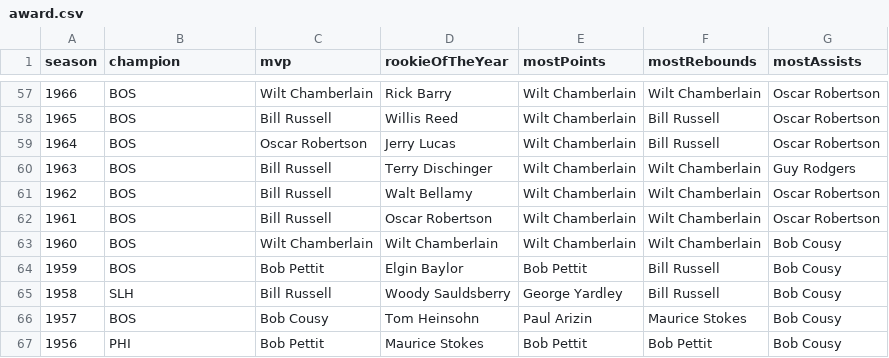
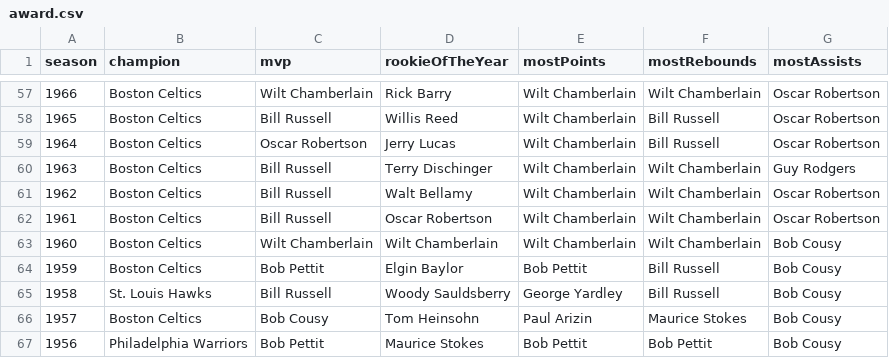
Before and after one commit to kevinvelasquez9/nba-database, a CSV file: data/full/award.csv, drawn as a sheet; only a part is shown, gaps mark what is left out; the diff covers the shown part only.

```diff
--- a/data/full/award.csv
+++ b/data/full/award.csv
@@ -57,11 +57,11 @@ season,champion,mvp,rookieOfTheYear,mostPoints,mostRebounds,mostAssists
-1966,BOS,Wilt Chamberlain,Rick Barry,Wilt Chamberlain,Wilt Chamberlain,Oscar Robertson
-1965,BOS,Bill Russell,Willis Reed,Wilt Chamberlain,Bill Russell,Oscar Robertson
-1964,BOS,Oscar Robertson,Jerry Lucas,Wilt Chamberlain,Bill Russell,Oscar Robertson
-1963,BOS,Bill Russell,Terry Dischinger,Wilt Chamberlain,Wilt Chamberlain,Guy Rodgers
-1962,BOS,Bill Russell,Walt Bellamy,Wilt Chamberlain,Wilt Chamberlain,Oscar Robertson
-1961,BOS,Bill Russell,Oscar Robertson,Wilt Chamberlain,Wilt Chamberlain,Oscar Robertson
-1960,BOS,Wilt Chamberlain,Wilt Chamberlain,Wilt Chamberlain,Wilt Chamberlain,Bob Cousy
-1959,BOS,Bob Pettit,Elgin Baylor,Bob Pettit,Bill Russell,Bob Cousy
-1958,SLH,Bill Russell,Woody Sauldsberry,George Yardley,Bill Russell,Bob Cousy
-1957,BOS,Bob Cousy,Tom Heinsohn,Paul Arizin,Maurice Stokes,Bob Cousy
-1956,PHI,Bob Pettit,Maurice Stokes,Bob Pettit,Bob Pettit,Bob Cousy
+1966,Boston Celtics,Wilt Chamberlain,Rick Barry,Wilt Chamberlain,Wilt Chamberlain,Oscar Robertson
+1965,Boston Celtics,Bill Russell,Willis Reed,Wilt Chamberlain,Bill Russell,Oscar Robertson
+1964,Boston Celtics,Oscar Robertson,Jerry Lucas,Wilt Chamberlain,Bill Russell,Oscar Robertson
+1963,Boston Celtics,Bill Russell,Terry Dischinger,Wilt Chamberlain,Wilt Chamberlain,Guy Rodgers
+1962,Boston Celtics,Bill Russell,Walt Bellamy,Wilt Chamberlain,Wilt Chamberlain,Oscar Robertson
+1961,Boston Celtics,Bill Russell,Oscar Robertson,Wilt Chamberlain,Wilt Chamberlain,Oscar Robertson
+1960,Boston Celtics,Wilt Chamberlain,Wilt Chamberlain,Wilt Chamberlain,Wilt Chamberlain,Bob Cousy
+1959,Boston Celtics,Bob Pettit,Elgin Baylor,Bob Pettit,Bill Russell,Bob Cousy
+1958,St. Louis Hawks,Bill Russell,Woody Sauldsberry,George Yardley,Bill Russell,Bob Cousy
+1957,Boston Celtics,Bob Cousy,Tom Heinsohn,Paul Arizin,Maurice Stokes,Bob Cousy
+1956,Philadelphia Warriors,Bob Pettit,Maurice Stokes,Bob Pettit,Bob Pettit,Bob Cousy
```
Also changed, not shown: 54 edited cells elsewhere in this file.
